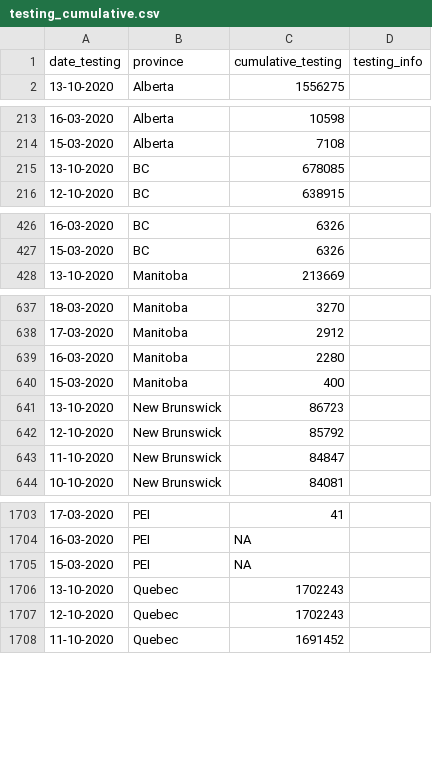
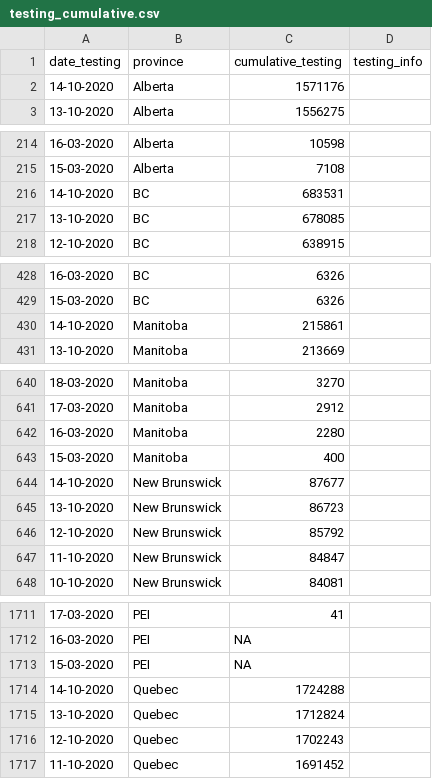
Before and after one commit to ccodwg/Covid19Canada, a CSV file: testing_cumulative.csv, drawn as a sheet; only a part is shown, gaps mark what is left out; the diff covers the shown part only.

```diff
--- a/testing_cumulative.csv
+++ b/testing_cumulative.csv
@@ -1,2 +1,3 @@
 "date_testing","province","cumulative_testing","testing_info"
+"14-10-2020","Alberta",1571176,""
 "13-10-2020","Alberta",1556275,""
@@ -214,2 +215,3 @@
 "15-03-2020","Alberta",7108,""
+"14-10-2020","BC",683531,""
 "13-10-2020","BC",678085,""
@@ -427,2 +429,3 @@
 "15-03-2020","BC",6326,""
+"14-10-2020","Manitoba",215861,""
 "13-10-2020","Manitoba",213669,""
@@ -640,2 +643,3 @@
 "15-03-2020","Manitoba",400,""
+"14-10-2020","New Brunswick",87677,""
 "13-10-2020","New Brunswick",86723,""
@@ -1705,3 +1713,4 @@
 "15-03-2020","PEI",NA,""
-"13-10-2020","Quebec",1702243,""
+"14-10-2020","Quebec",1724288,""
+"13-10-2020","Quebec",1712824,""
 "12-10-2020","Quebec",1702243,""
```
Also changed, not shown: 8 added rows elsewhere in this file, timeseries_hr/mortality_timeseries_hr.csv, timeseries_prov/active_timeseries_prov.csv, 13 other files.
